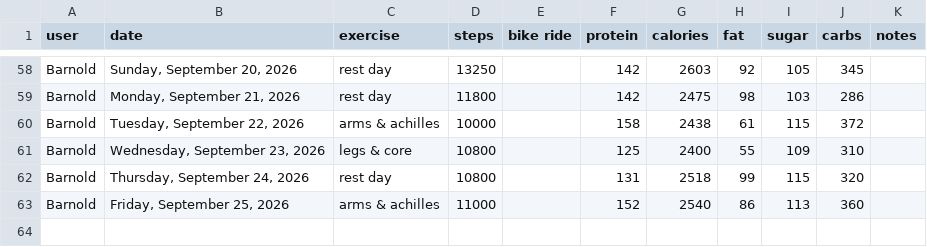
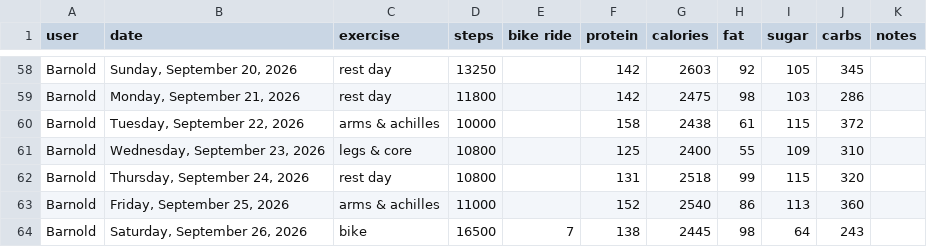
Before and after one commit to bcdatavis/fitness-tracker, a CSV file: log/fitness-log.csv, drawn as a sheet; only a part is shown, gaps mark what is left out; the diff names each change by its address in the sheet, - before the commit and + after, or states it on an @@ line.

Commit message:
Fitness Log Saturday, September 26, 2026

```diff
--- a/log/fitness-log.csv
+++ b/log/fitness-log.csv
+row 64: Barnold | Saturday, September 26, 2026 | bike | 16500 | 7 | 138 | 2445 | 98 | 64 | 243
```
